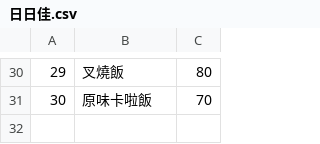
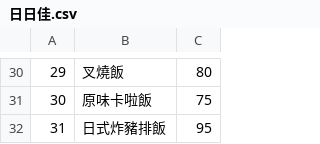
Before and after one commit to huuhou48/linebot_food, a CSV file: data/restaurant/日日佳.csv, drawn as a sheet; only a part is shown, gaps mark what is left out; the diff covers the shown part only.

```diff
--- a/data/restaurant/日日佳.csv
+++ b/data/restaurant/日日佳.csv
@@ -30,2 +30,3 @@
 29,叉燒飯,80
-30,原味卡啦飯,70
+30,原味卡啦飯,75
+31,日式炸豬排飯,95
```
Also changed, not shown: 24 edited cells elsewhere in this file.
